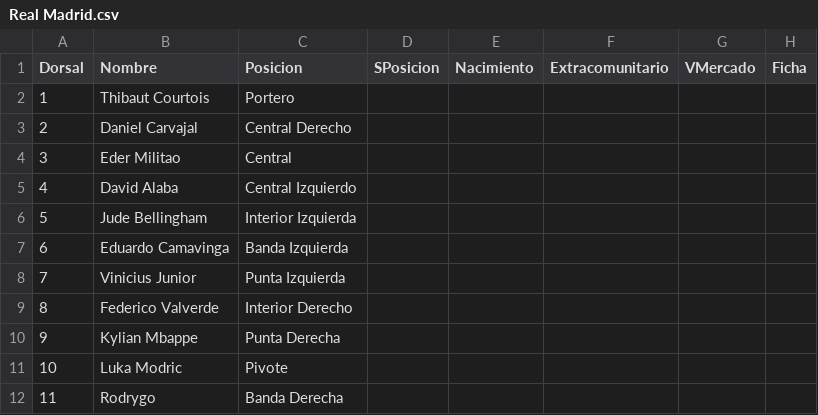
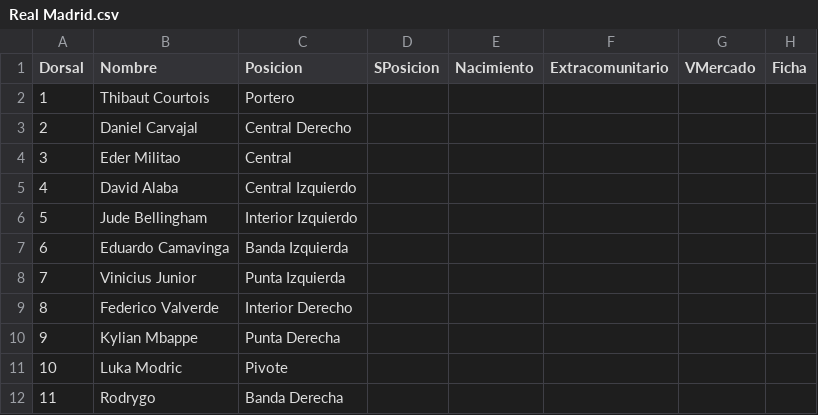
Before and after one commit to AlbertoMoric/RM2026, a CSV file: Data/Real Madrid.csv, drawn as a sheet.

Commit message:
Update Real Madrid.csv

```diff
--- a/Data/Real Madrid.csv
+++ b/Data/Real Madrid.csv
@@ -5,3 +5,3 @@ Dorsal,Nombre,Posicion,SPosicion,Nacimiento,Extracomunitario,VMercado,Ficha
 4,David Alaba,Central Izquierdo
-5,Jude Bellingham,Interior Izquierda
+5,Jude Bellingham,Interior Izquierdo
 6,Eduardo Camavinga,Banda Izquierda
```
